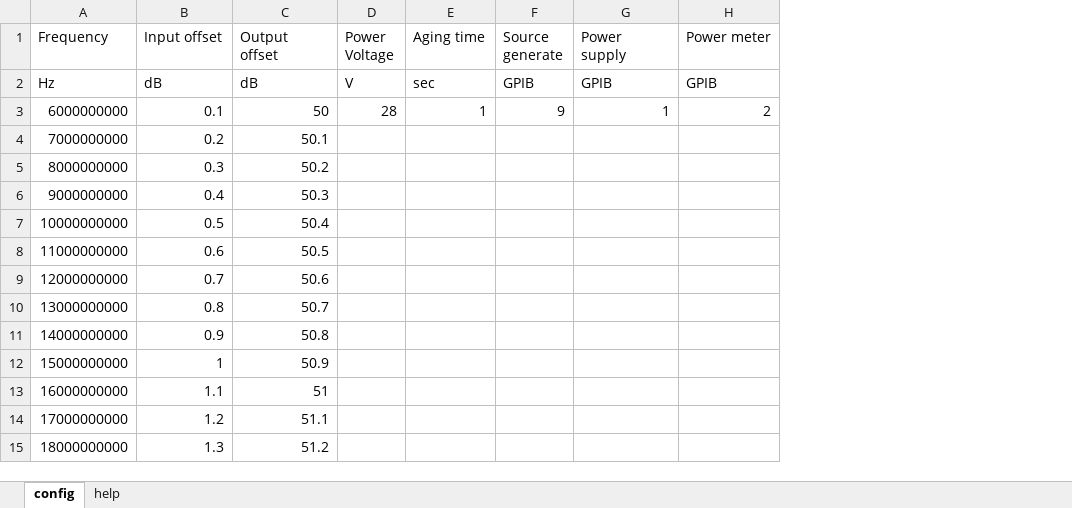
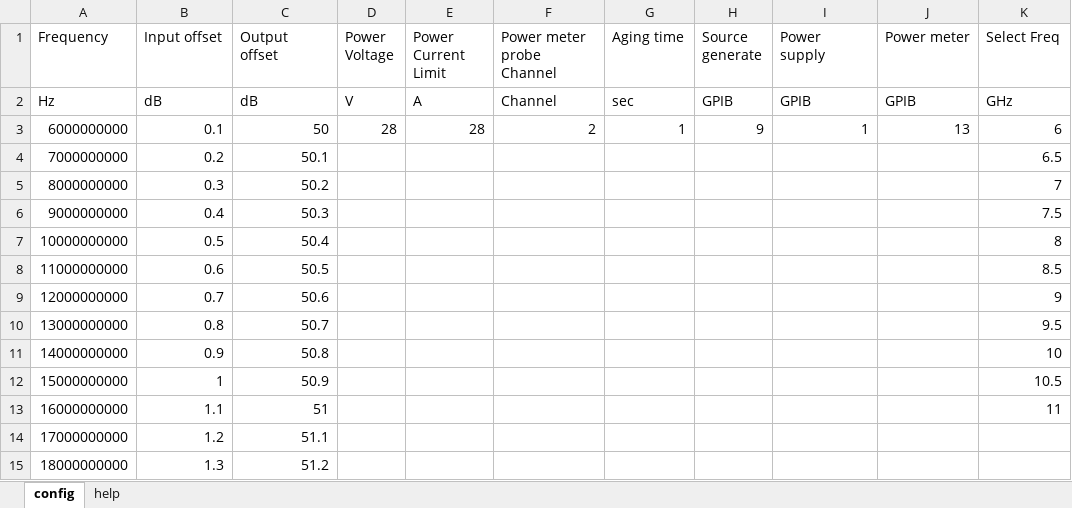
Before and after one commit to KKKKpossible/Autopy_2, an Excel workbook: offset.xlsx, sheet config, drawn as a sheet; values as stored, in another font and other column widths than the file's, no borders; addresses are those after the commit; the diff names each change by its address in the sheet, - before the commit and + after, or states it on an @@ line.

```diff
--- a/offset.xlsx (sheet config)
+++ b/offset.xlsx (sheet config)
+column E (Power Current Limit), rows 2-3: A | 28
+column F (Power meter probe Channel), rows 2-3: Channel | 2
+column K (Select Freq), rows 2-13: GHz | 6 | 6.5 | 7 | 7.5 | 8 | 8.5 | 9 | 9.5 | 10 | 10.5 | 11
-J3 (Power meter): 2
+J3 (Power meter): 13
```
Also changed, not shown: sheet help, 3 other files.
